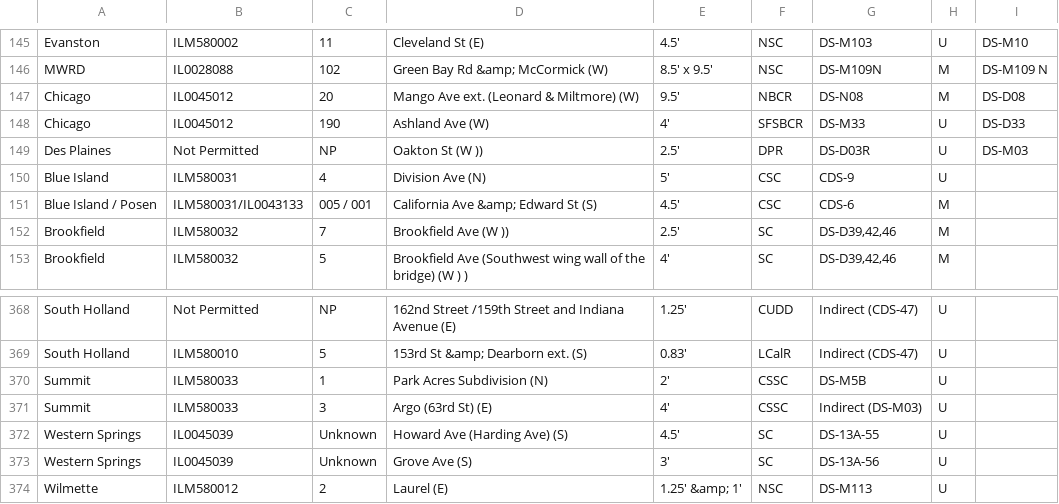
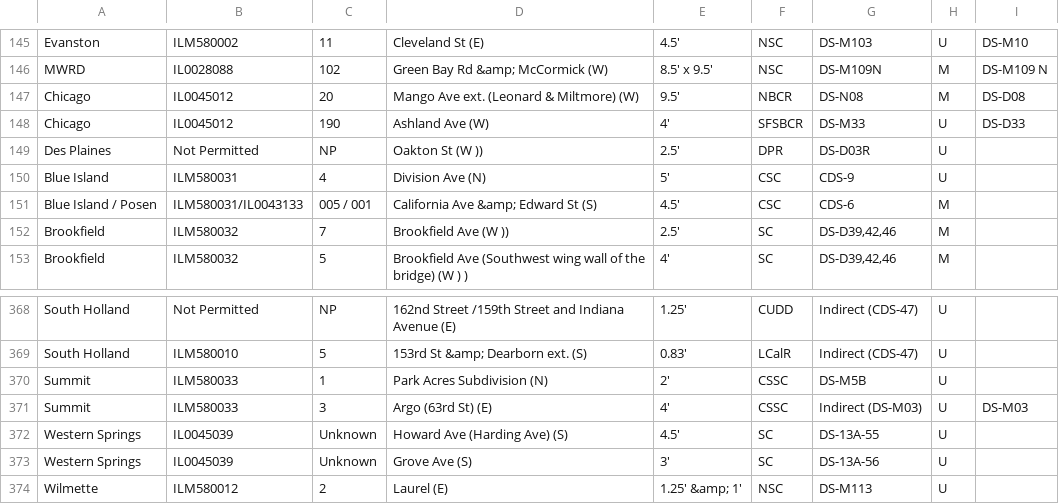
Before and after one commit to open-city/chicago-river-sewage, a CSV file: data/mwrd_tarp_connection_cso_outfall_linked.csv, drawn as a sheet; only a part is shown, gaps mark what is left out.

Commit message:
fix bad match

```diff
--- a/data/mwrd_tarp_connection_cso_outfall_linked.csv
+++ b/data/mwrd_tarp_connection_cso_outfall_linked.csv
@@ -148,3 +148,3 @@ Chicago,IL0045012,20,Mango Ave ext. (Leonard & Miltmore) (W),9.5',NBCR,DS-N08,M,
 Chicago,IL0045012,190,Ashland Ave (W),4',SFSBCR,DS-M33,U,DS-D33
-Des Plaines,Not Permitted,NP,Oakton St (W )),2.5',DPR,DS-D03R,U ,DS-M03
+Des Plaines,Not Permitted,NP,Oakton St (W )),2.5',DPR,DS-D03R,U ,
 Blue Island,ILM580031,4,Division Ave (N),5',CSC,CDS-9,U ,
@@ -370,3 +370,3 @@ South Holland,ILM580010,5,153rd St &amp; Dearborn ext. (S),0.83',LCalR,Indirect
 Summit,ILM580033,1,Park Acres Subdivision (N),2',CSSC,DS-M5B,U,
-Summit,ILM580033,3,Argo (63rd St) (E),4',CSSC,Indirect (DS-M03),U,
+Summit,ILM580033,3,Argo (63rd St) (E),4',CSSC,Indirect (DS-M03),U,DS-M03
 Western Springs,IL0045039,Unknown,Howard Ave (Harding Ave) (S),4.5',SC,DS-13A-55,U,
```
